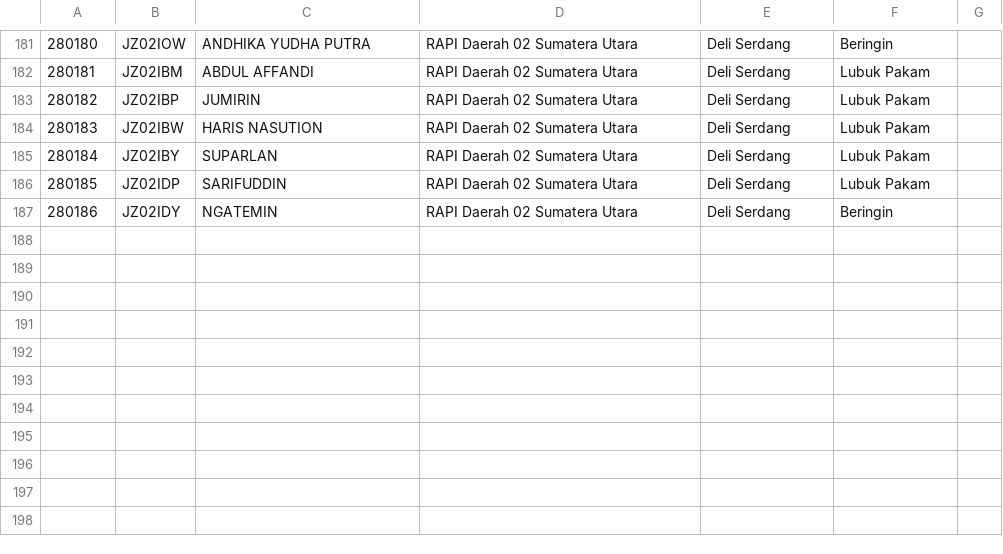
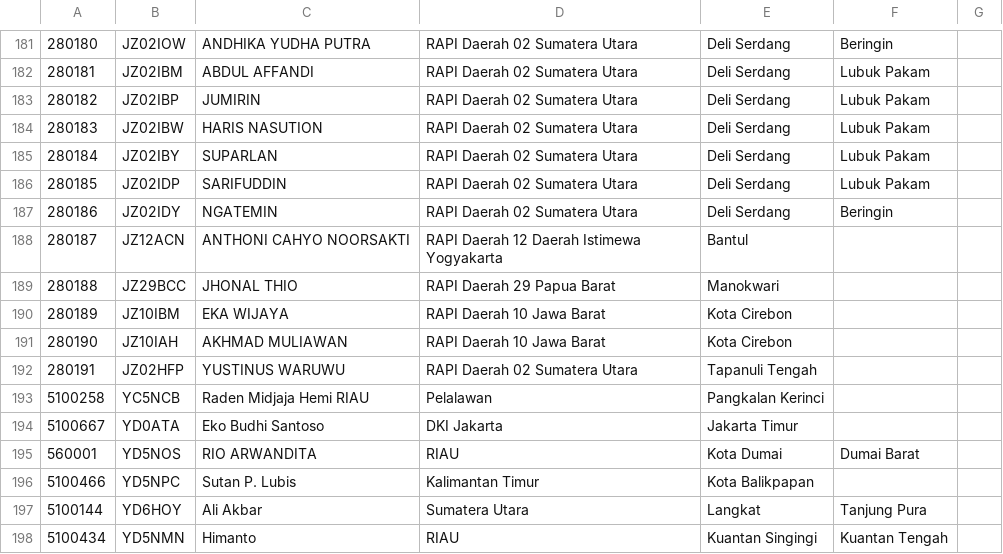
Before and after one commit to yg1awu/etc, a CSV file: user.csv, drawn as a sheet; only a part is shown, gaps mark what is left out; the diff names each change by its address in the sheet, - before the commit and + after, or states it on an @@ line.

Commit message:
Update user.csv

```diff
--- a/user.csv
+++ b/user.csv
+row 188: 280187 | JZ12ACN | ANTHONI CAHYO NOORSAKTI | RAPI Daerah 12 Daerah Istimewa Yogyakarta | Bantul
+row 189: 280188 | JZ29BCC | JHONAL THIO | RAPI Daerah 29 Papua Barat | Manokwari
+row 190: 280189 | JZ10IBM | EKA WIJAYA | RAPI Daerah 10 Jawa Barat | Kota Cirebon
+row 191: 280190 | JZ10IAH | AKHMAD MULIAWAN | RAPI Daerah 10 Jawa Barat | Kota Cirebon
+row 192: 280191 | JZ02HFP | YUSTINUS WARUWU | RAPI Daerah 02 Sumatera Utara | Tapanuli Tengah
+row 193: 5100258 | YC5NCB | Raden Midjaja Hemi RIAU | Pelalawan | Pangkalan Kerinci
+row 194: 5100667 | YD0ATA | Eko Budhi Santoso | DKI Jakarta | Jakarta Timur
+row 195: 560001 | YD5NOS | RIO ARWANDITA | RIAU | Kota Dumai | Dumai Barat
+row 196: 5100466 | YD5NPC | Sutan P. Lubis | Kalimantan Timur | Kota Balikpapan
+row 197: 5100144 | YD6HOY | Ali Akbar | Sumatera Utara | Langkat | Tanjung Pura
+row 198: 5100434 | YD5NMN | Himanto | RIAU | Kuantan Singingi | Kuantan Tengah
```
